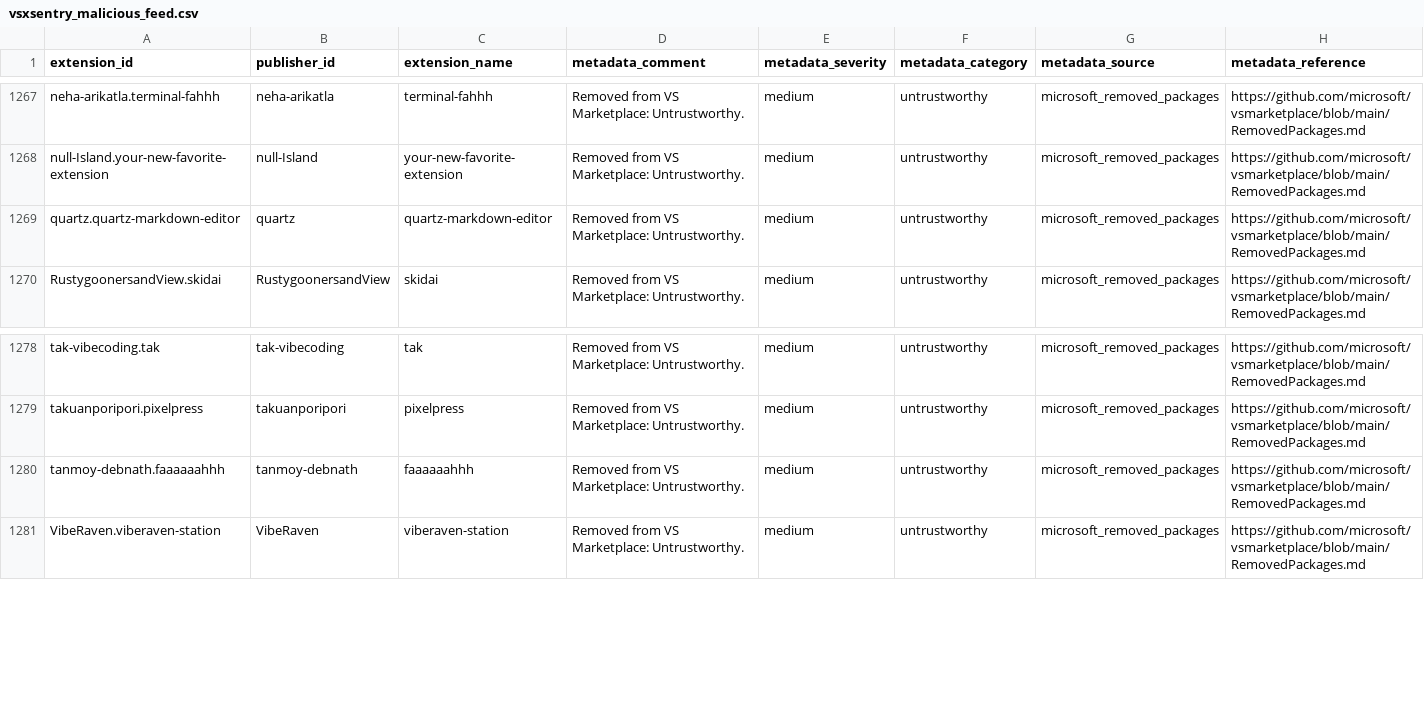
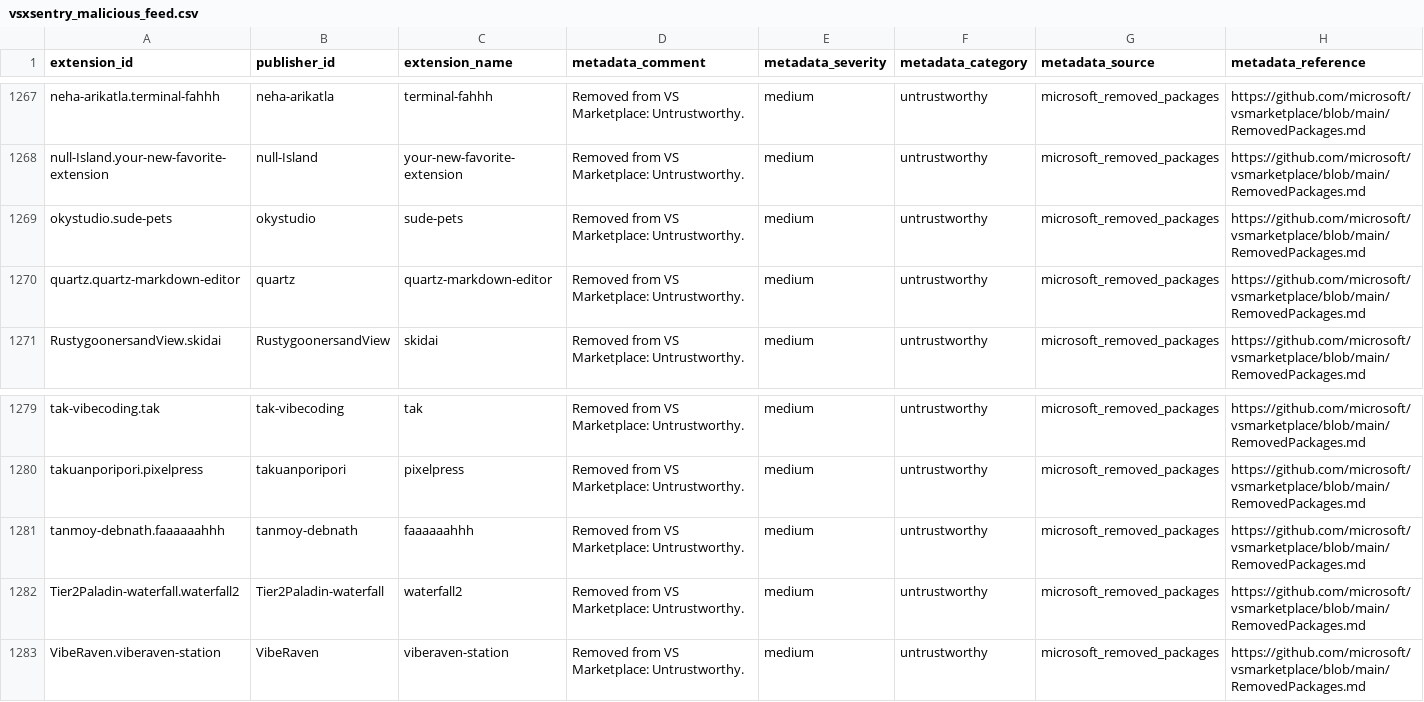
Before and after one commit to vsxsentry/vsxsentry.github.io, a CSV file: feeds/vsxsentry_malicious_feed.csv, drawn as a sheet; only a part is shown, gaps mark what is left out; rows hold the shown columns only; the diff names each change by its address in the sheet, - before the commit and + after, or states it on an @@ line.

```diff
--- a/feeds/vsxsentry_malicious_feed.csv
+++ b/feeds/vsxsentry_malicious_feed.csv
+row 1269: okystudio.sude-pets | okystudio | sude-pets | Removed from VS Marketplace: Untrustworthy. | medium | untrustworthy | microsoft_removed_packages | https://github.com/microsoft/vsmarketplace/blob/main/RemovedPackages.md
+row 1282: Tier2Paladin-waterfall.waterfall2 | Tier2Paladin-waterfall | waterfall2 | Removed from VS Marketplace: Untrustworthy. | medium | untrustworthy | microsoft_removed_packages | https://github.com/microsoft/vsmarketplace/blob/main/RemovedPackages.md
```
Also changed, not shown: feeds/vsxsentry_feed.csv, feeds/vsxsentry_opencti_import.csv, 11 other files.
